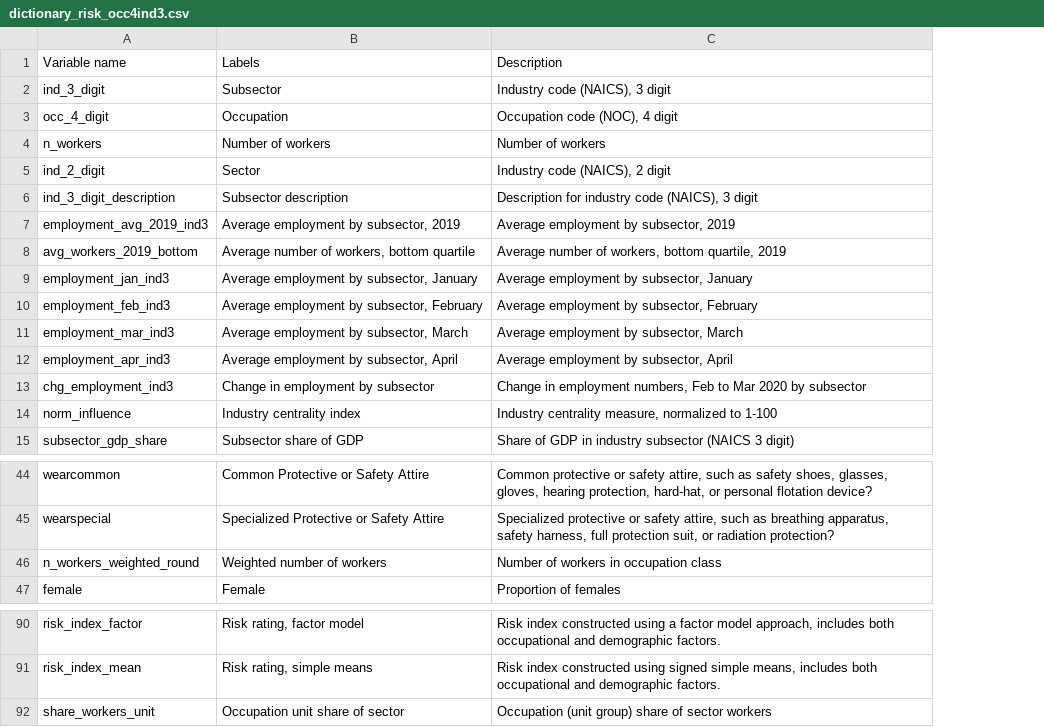
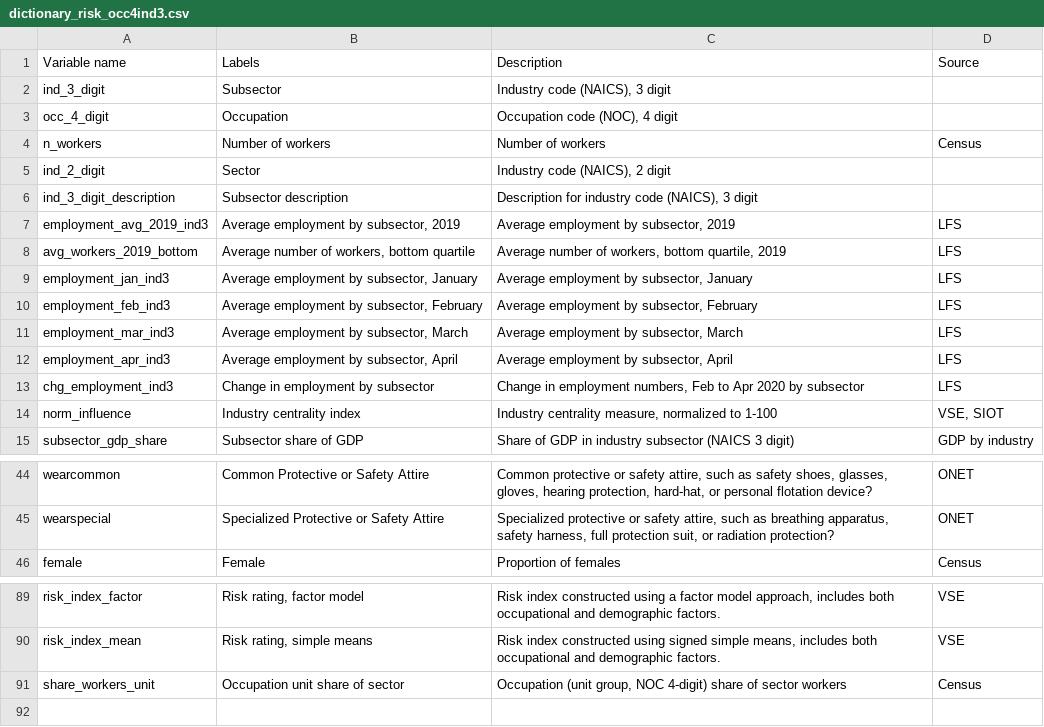
Before and after one commit to pbaylis/vse-risk-tool, a CSV file: data/output/dictionary_risk_occ4ind3.csv, drawn as a sheet; only a part is shown, gaps mark what is left out; removed rows and columns are numbered as before the commit, all else as after; the diff names each change by its address in the sheet, - before the commit and + after, or states it on an @@ line.

Commit message:
Henry's fixes to data dictionary

```diff
--- a/data/output/dictionary_risk_occ4ind3.csv
+++ b/data/output/dictionary_risk_occ4ind3.csv
+column D (Source), rows 4-15: Census |  |  | LFS | LFS | LFS | LFS | LFS | LFS | LFS | VSE, SIOT | GDP by industry; rows 44-46: ONET | ONET | Census; rows 89-91: VSE | VSE | Census
-C13 (Description): …Feb to Mar 2020 by…
+C13 (Description): …Feb to Apr 2020 by…
-row 46: n_workers_weighted_round | Weighted number of workers | Number of workers in occupation class
-C91 (Description): Occupation (unit group) share of…
+C91 (Description): Occupation (unit group, NOC 4-digit) share of…
```
Also changed, not shown: data/output/dictionary_risk_occ2ind2.csv, 3 other files.
